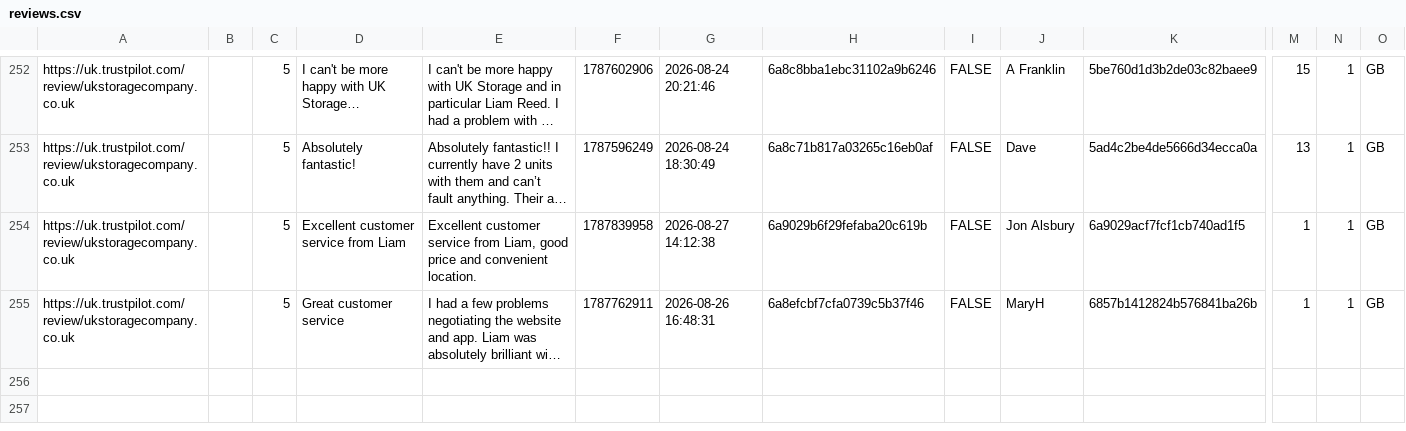
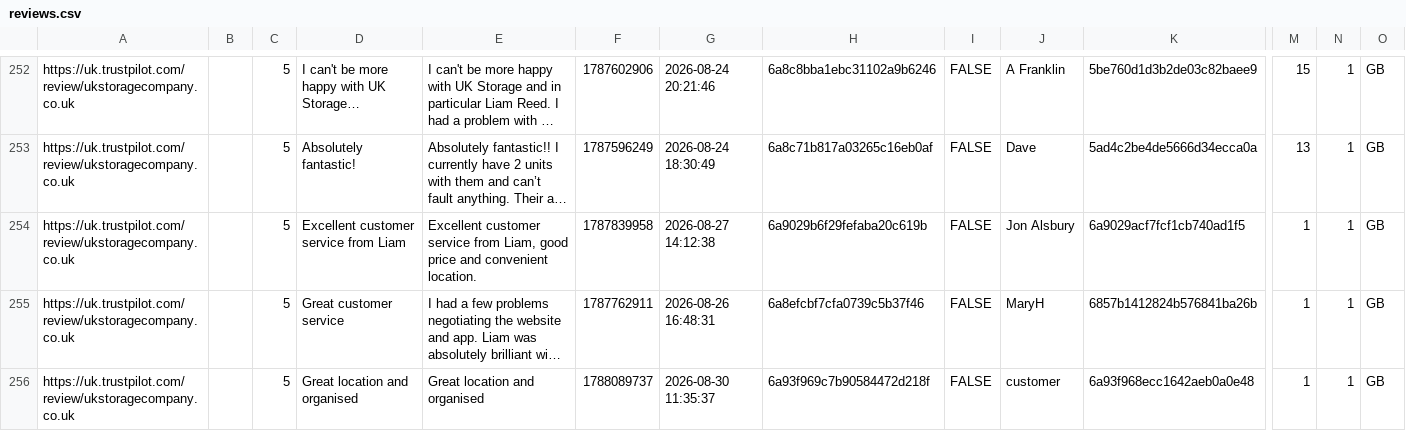
Before and after one commit to UKStorage/Trustpilot, a CSV file: reviews.csv, drawn as a sheet; only a part is shown, gaps mark what is left out; long unchanged cells end in …; rows hold the shown columns only; the diff names each change by its address in the sheet, - before the commit and + after, or states it on an @@ line.

```diff
--- a/reviews.csv
+++ b/reviews.csv
+row 256: https://uk.trustpilot.com/review/ukstoragecompany.co.uk |  | 5 | Great location and organised | Great location and organised | 1788089737 | 2026-08-30 11:35:37 | 6a93f969c7b90584472d218f | FALSE | customer | 6a93f968ecc1642aeb0a0e48 | 1 | 1 | GB
```
